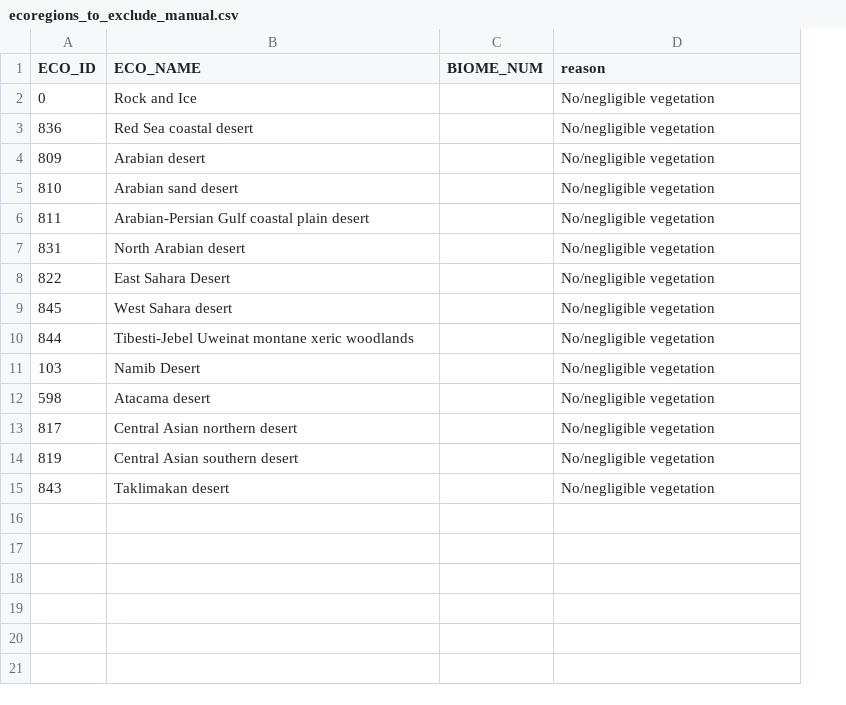
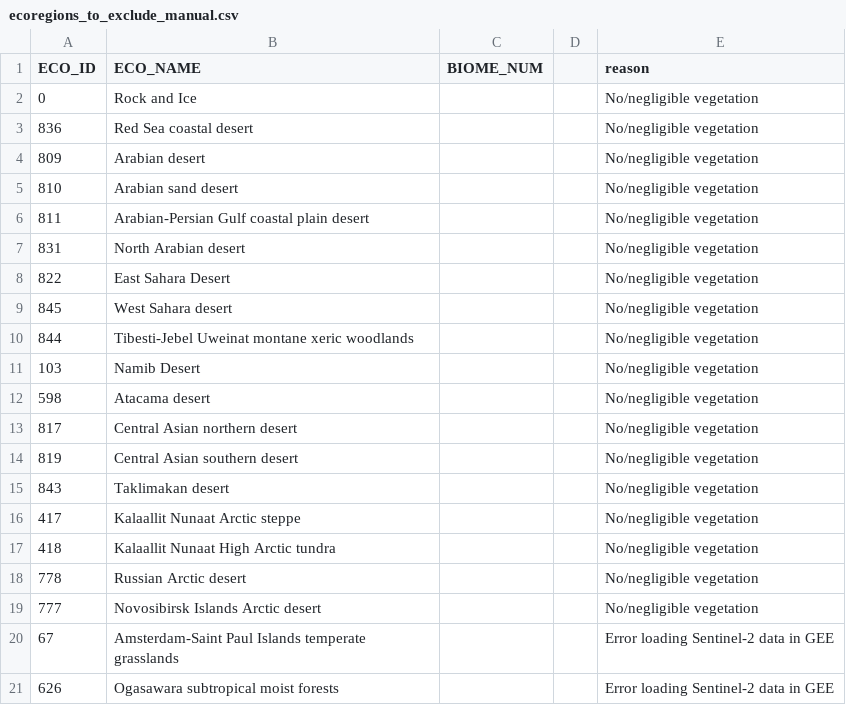
Before and after one commit to speckerf/world-reforestation-monitor, a CSV file: config/ecoregions_to_exclude_manual.csv, drawn as a sheet; the diff names each change by its address in the sheet, - before the commit and + after, or states it on an @@ line.

Commit message:
update manual eocregions to exclude, where not possible to get s2 reflecntaces

```diff
--- a/config/ecoregions_to_exclude_manual.csv
+++ b/config/ecoregions_to_exclude_manual.csv
+column D, empty
+row 16: 417 | Kalaallit Nunaat Arctic steppe |  |  | No/negligible vegetation
+row 17: 418 | Kalaallit Nunaat High Arctic tundra |  |  | No/negligible vegetation
+row 18: 778 | Russian Arctic desert |  |  | No/negligible vegetation
+row 19: 777 | Novosibirsk Islands Arctic desert |  |  | No/negligible vegetation
+row 20: 67 | Amsterdam-Saint Paul Islands temperate grasslands |  |  | Error loading Sentinel-2 data in GEE
+row 21: 626 | Ogasawara subtropical moist forests |  |  | Error loading Sentinel-2 data in GEE
```
Also changed, not shown: 1 other file.
